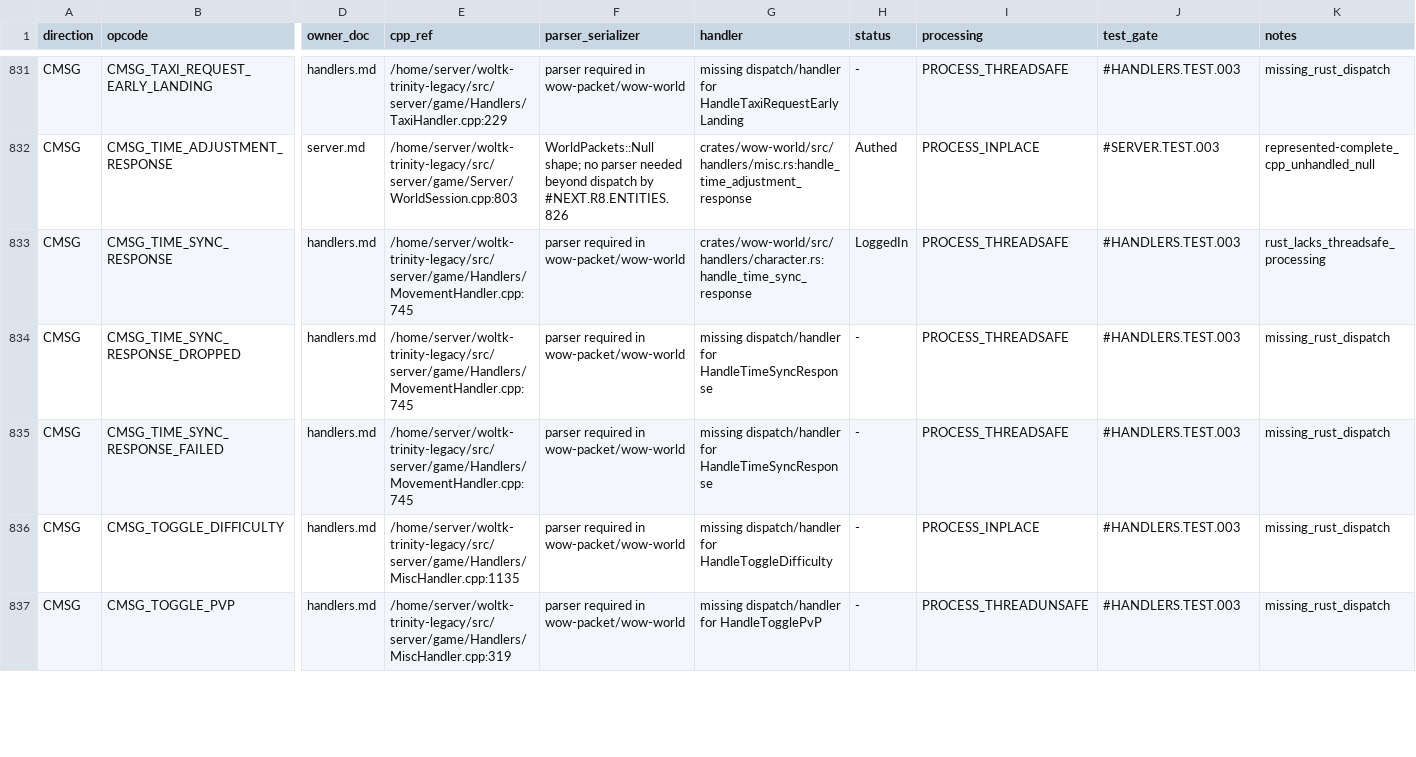
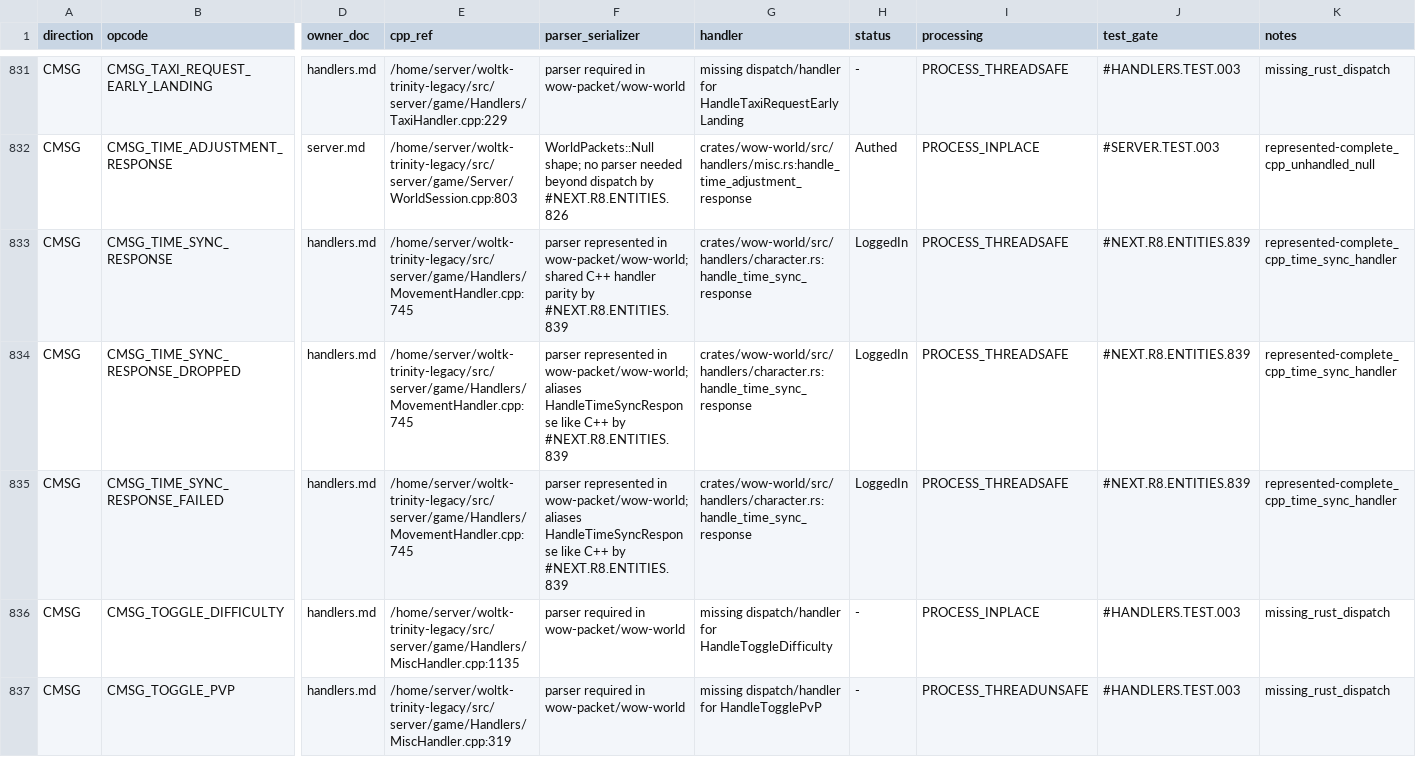
Before and after one commit to alseif0x/rustycore, a TSV file: docs/migration/inventory/r3-opcodes-registry.tsv, drawn as a sheet; only a part is shown, gaps mark what is left out; the diff names each change by its address in the sheet, - before the commit and + after, or states it on an @@ line.

Commit message:
Reconcile time sync response aliases

```diff
--- a/docs/migration/inventory/r3-opcodes-registry.tsv
+++ b/docs/migration/inventory/r3-opcodes-registry.tsv
-F833 (parser_serializer): parser required in wow-packet/wow-world
+F833 (parser_serializer): parser represented in wow-packet/wow-world; shared C++ handler parity by #NEXT.R8.ENTITIES.839
-J833:J835 (test_gate): #HANDLERS.TEST.003
+J833:J835 (test_gate): #NEXT.R8.ENTITIES.839
-K833 (notes): rust_lacks_threadsafe_processing
+K833 (notes): represented-complete_cpp_time_sync_handler
-F834:F835 (parser_serializer): parser required in wow-packet/wow-world
+F834:F835 (parser_serializer): parser represented in wow-packet/wow-world; aliases HandleTimeSyncResponse like C++ by #NEXT.R8.ENTITIES.839
-G834:G835 (handler): missing dispatch/handler for HandleTimeSyncResponse
+G834:G835 (handler): crates/wow-world/src/handlers/character.rs:handle_time_sync_response
-H834:H835 (status): -
+H834:H835 (status): LoggedIn
-K834:K835 (notes): missing_rust_dispatch
+K834:K835 (notes): represented-complete_cpp_time_sync_handler
```
Also changed, not shown: docs/migration/inventory/cpp-client-handlers.tsv, 6 other files.
